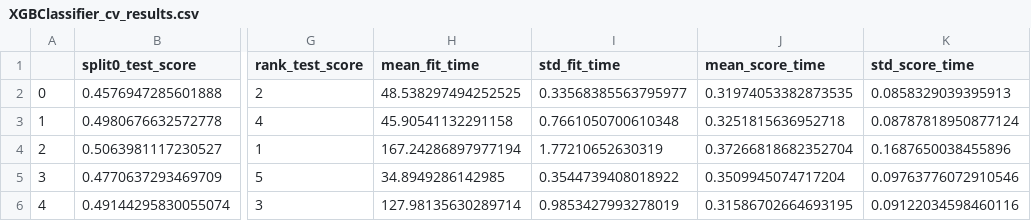
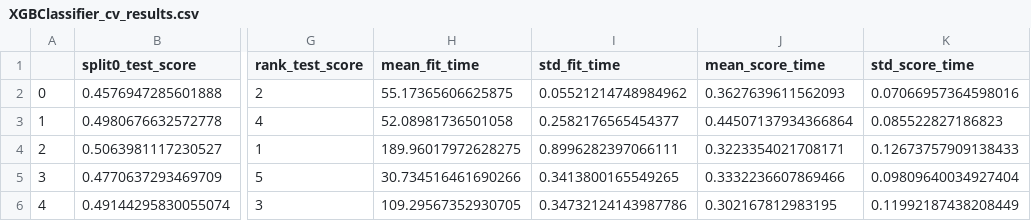
Before and after one commit to dsgelab/endpoint-liability, a CSV file: Python-Code/XGBClassifier_cv_results.csv, drawn as a sheet; only a part is shown, gaps mark what is left out; the diff names each change by its address in the sheet, - before the commit and + after, or states it on an @@ line.

```diff
--- a/Python-Code/XGBClassifier_cv_results.csv
+++ b/Python-Code/XGBClassifier_cv_results.csv
-H2 (mean_fit_time): 48.538297494252525
+H2 (mean_fit_time): 55.17365606625875
-I2 (std_fit_time): 0.33568385563795977
+I2 (std_fit_time): 0.05521214748984962
-J2 (mean_score_time): 0.31974053382873535
+J2 (mean_score_time): 0.3627639611562093
-K2 (std_score_time): 0.0858329039395913
+K2 (std_score_time): 0.07066957364598016
-H3 (mean_fit_time): 45.90541132291158
+H3 (mean_fit_time): 52.08981736501058
-I3 (std_fit_time): 0.7661050700610348
+I3 (std_fit_time): 0.2582176565454377
-J3 (mean_score_time): 0.3251815636952718
+J3 (mean_score_time): 0.44507137934366864
-K3 (std_score_time): 0.08787818950877124
+K3 (std_score_time): 0.085522827186823
-H4 (mean_fit_time): 167.24286897977194
+H4 (mean_fit_time): 189.96017972628275
-I4 (std_fit_time): 1.77210652630319
+I4 (std_fit_time): 0.8996282397066111
-J4 (mean_score_time): 0.37266818682352704
+J4 (mean_score_time): 0.3223354021708171
-K4 (std_score_time): 0.1687650038455896
+K4 (std_score_time): 0.12673757909138433
-H5 (mean_fit_time): 34.8949286142985
+H5 (mean_fit_time): 30.734516461690266
-I5 (std_fit_time): 0.3544739408018922
+I5 (std_fit_time): 0.3413800165549265
-J5 (mean_score_time): 0.3509945074717204
+J5 (mean_score_time): 0.3332236607869466
-K5 (std_score_time): 0.09763776072910546
+K5 (std_score_time): 0.09809640034927404
-H6 (mean_fit_time): 127.98135630289714
+H6 (mean_fit_time): 109.29567352930705
-I6 (std_fit_time): 0.9853427993278019
+I6 (std_fit_time): 0.34732124143987786
-J6 (mean_score_time): 0.31586702664693195
+J6 (mean_score_time): 0.302167812983195
-K6 (std_score_time): 0.09122034598460116
+K6 (std_score_time): 0.11992187438208449
```
Also changed, not shown: 15 other files.
